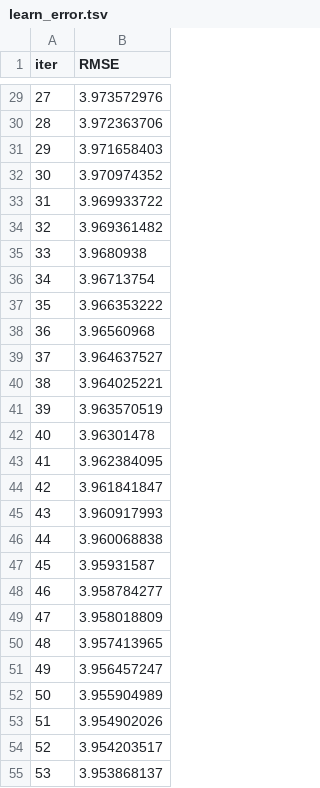
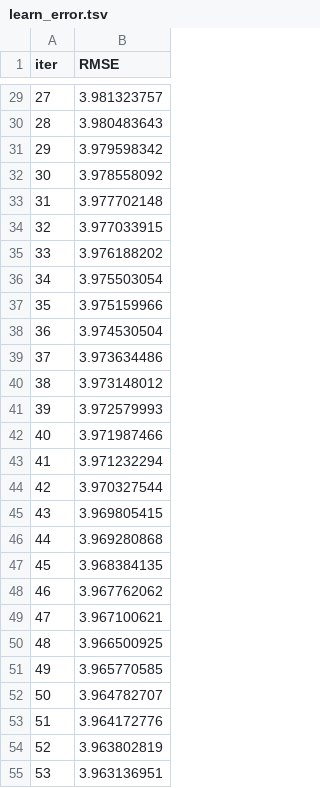
Before and after one commit to mvondermey/ai-stock-advisor, a TSV file: catboost_info/learn_error.tsv, drawn as a sheet; only a part is shown, gaps mark what is left out; the diff covers the shown part only.

```diff
--- a/catboost_info/learn_error.tsv
+++ b/catboost_info/learn_error.tsv
@@ -29,27 +29,27 @@ iter	RMSE
-27	3.973572976
-28	3.972363706
-29	3.971658403
-30	3.970974352
-31	3.969933722
-32	3.969361482
-33	3.9680938
-34	3.96713754
-35	3.966353222
-36	3.96560968
-37	3.964637527
-38	3.964025221
-39	3.963570519
-40	3.96301478
-41	3.962384095
-42	3.961841847
-43	3.960917993
-44	3.960068838
-45	3.95931587
-46	3.958784277
-47	3.958018809
-48	3.957413965
-49	3.956457247
-50	3.955904989
-51	3.954902026
-52	3.954203517
-53	3.953868137
+27	3.981323757
+28	3.980483643
+29	3.979598342
+30	3.978558092
+31	3.977702148
+32	3.977033915
+33	3.976188202
+34	3.975503054
+35	3.975159966
+36	3.974530504
+37	3.973634486
+38	3.973148012
+39	3.972579993
+40	3.971987466
+41	3.971232294
+42	3.970327544
+43	3.969805415
+44	3.969280868
+45	3.968384135
+46	3.967762062
+47	3.967100621
+48	3.966500925
+49	3.965770585
+50	3.964782707
+51	3.964172776
+52	3.963802819
+53	3.963136951
```
Also changed, not shown: 73 edited cells elsewhere in this file, catboost_info/time_left.tsv, 3 other files.
